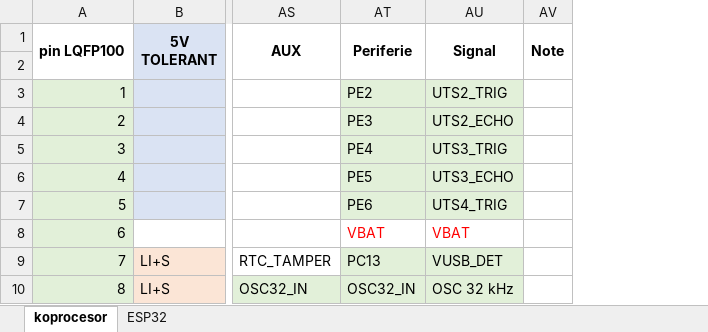
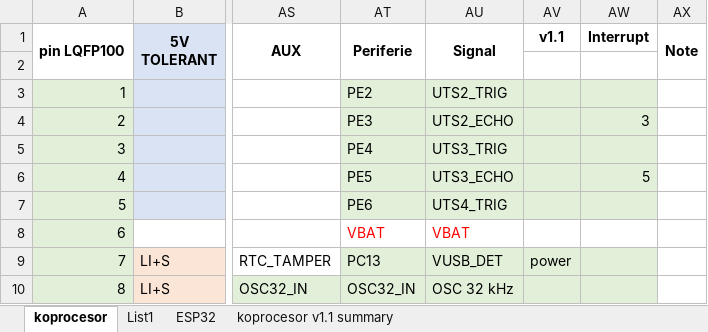
Before and after one commit to RoboticsBrno/RB3204-RBCX, an Excel workbook: hw/pinout.xlsx, sheet koprocesor, drawn as a sheet; only a part is shown, gaps mark what is left out; values as stored, in another font and other column widths than the file's, no borders; the diff names each change by its address in the sheet, - before the commit and + after, or states it on an @@ line.

```diff
--- a/hw/pinout.xlsx (sheet koprocesor)
+++ b/hw/pinout.xlsx (sheet koprocesor)
+sheet tab: List1
+sheet tab: koprocesor v1.1 summary
+column AV (v1.1), row 9: power
+column AW (Interrupt), rows 4-6: 3 |  | 5
```
